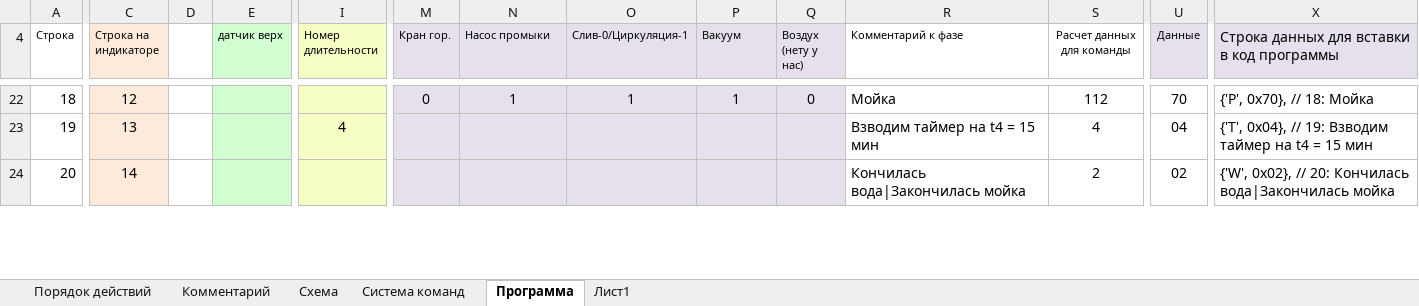
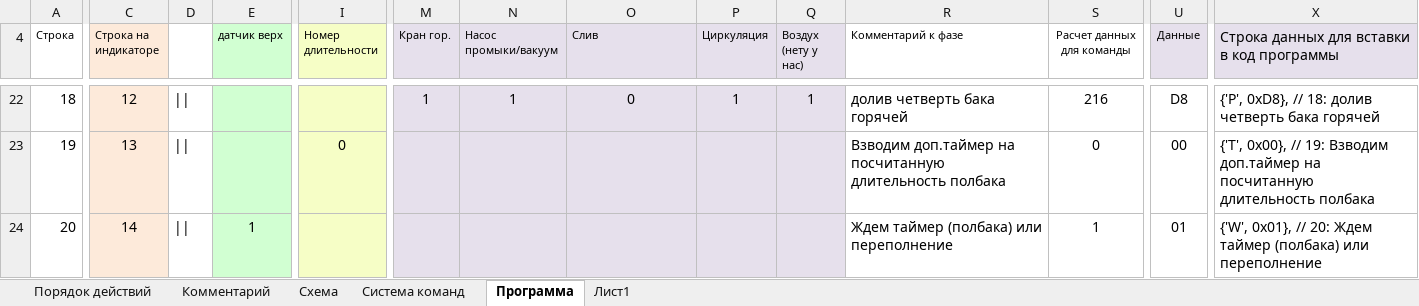
Before and after one commit to vmouse/Cowshed, an Excel workbook: docs/Алгоритм.xlsx, sheet Программа, drawn as a sheet; only a part is shown, gaps mark what is left out; values as stored, in another font and other column widths than the file's, no borders; the diff covers the shown part only; the diff names each change by its address in the sheet, - before the commit and + after, or states it on an @@ line.

```diff
--- a/docs/Алгоритм.xlsx (sheet Программа)
+++ b/docs/Алгоритм.xlsx (sheet Программа)
-N4: Насос промыки
+N4: Насос промыки/вакуум
-O4: Слив-0/Циркуляция-1
+O4: Слив
-P4: Вакуум
+P4: Циркуляция
-D22:D24: (empty)
+D22:D24: ||
-M22 (Кран гор.): 0
+M22 (Кран гор.): 1
-O22 (Слив): 1
+O22 (Слив): 0
-Q22 (Воздух (нету у нас)): 0
+Q22 (Воздух (нету у нас)): 1
-R22 (Комментарий к фазе): Мойка
+R22 (Комментарий к фазе): долив четверть бака горячей
-S22 (Расчет данных для команды): 112
+S22 (Расчет данных для команды): 216
-U22 (Данные): 70
+U22 (Данные): D8
-X22: {'P', 0x70}, // 18: Мойка
+X22: {'P', 0xD8}, // 18: долив четверть бака горячей
-I23 (Номер длительности): 4
+I23 (Номер длительности): 0
-R23 (Комментарий к фазе): Взводим таймер на t4 = 15 мин
+R23 (Комментарий к фазе): Взводим доп.таймер на посчитанную длительность полбака
-S23 (Расчет данных для команды): 4
+S23 (Расчет данных для команды): 0
-U23 (Данные): 04
+U23 (Данные): 00
-X23: {'T', 0x04}, // 19: Взводим таймер на t4 = 15 мин
+X23: {'T', 0x00}, // 19: Взводим доп.таймер на посчитанную длительность полбака
-E24 (датчик верх): (empty)
+E24 (датчик верх): 1
-R24 (Комментарий к фазе): Кончилась вода|Закончилась мойка
+R24 (Комментарий к фазе): Ждем таймер (полбака) или переполнение
-S24 (Расчет данных для команды): 2
+S24 (Расчет данных для команды): 1
-U24 (Данные): 02
+U24 (Данные): 01
-X24: {'W', 0x02}, // 20: Кончилась вода|Закончилась мойка
+X24: {'W', 0x01}, // 20: Ждем таймер (полбака) или переполнение
```
Also changed, not shown: 7 added rows, 10 removed rows, 307 edited cells, cell formats and row numbers in column A elsewhere in this sheet, formulas that keep their value, 4 other files.
